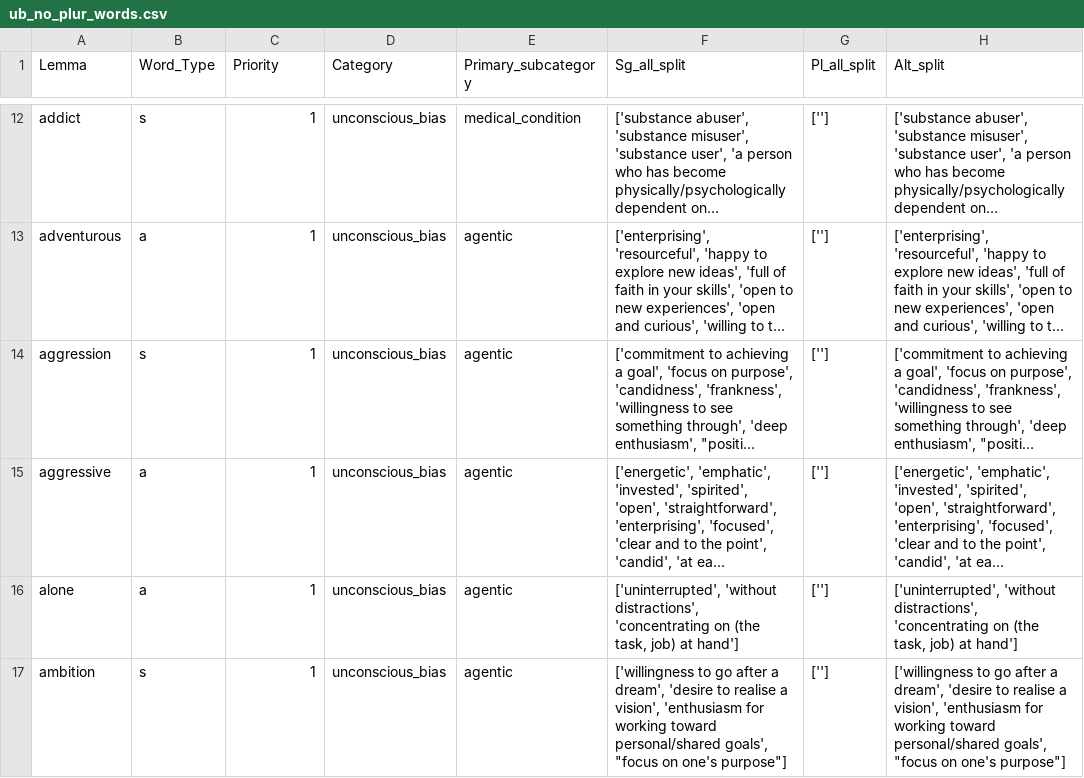
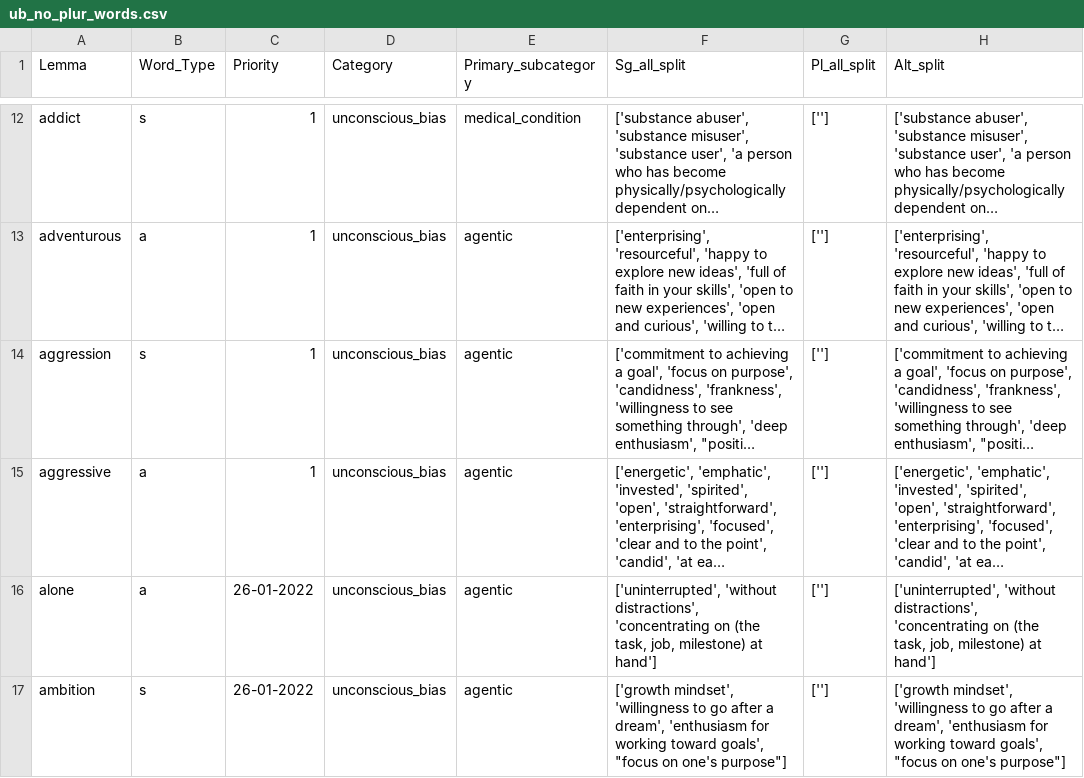
Before and after one commit to witty-works/nlp_api, a CSV file: training_data/en-GB/ub_no_plur_words.csv, drawn as a sheet; only a part is shown, gaps mark what is left out; long unchanged cells end in …; the diff covers the shown part only; the diff names each change by its address in the sheet, - before the commit and + after, or states it on an @@ line.

```diff
--- a/training_data/en-GB/ub_no_plur_words.csv
+++ b/training_data/en-GB/ub_no_plur_words.csv
-C16:C17 (Priority): 1
+C16:C17 (Priority): 26-01-2022
-F16 (Sg_all_split): …(the task, job) at hand']
+F16 (Sg_all_split): …(the task, job, milestone) at hand']
-H16 (Alt_split): …(the task, job) at hand']
+H16 (Alt_split): …(the task, job, milestone) at hand']
-F17 (Sg_all_split): ['willingness to go after a dream', 'desire to realise a vision', 'enthusiasm for working toward personal/shared goals', "focus…
+F17 (Sg_all_split): ['growth mindset', 'willingness to go after a dream', 'enthusiasm for working toward goals', "focus…
-H17 (Alt_split): ['willingness to go after a dream', 'desire to realise a vision', 'enthusiasm for working toward personal/shared goals', "focus…
+H17 (Alt_split): ['growth mindset', 'willingness to go after a dream', 'enthusiasm for working toward goals', "focus…
```
Also changed, not shown: 11 added rows, 5 removed rows and 37 edited cells elsewhere in this file, training_data/en-GB/ub_plur_words.csv, 1 other file.
